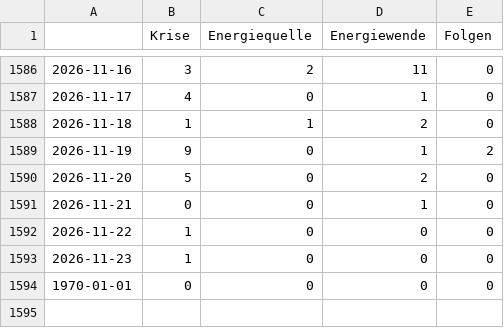
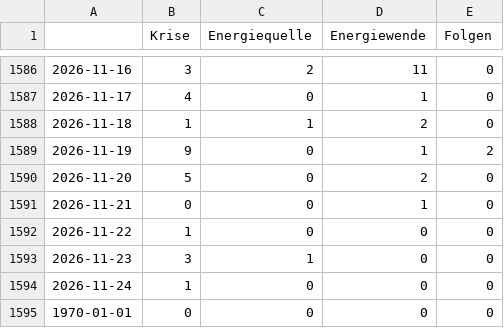
Before and after one commit to JoPhi24-news/winterIsComing, a CSV file: csv/topics_date.csv, drawn as a sheet; only a part is shown, gaps mark what is left out.

```diff
--- a/csv/topics_date.csv
+++ b/csv/topics_date.csv
@@ -1592,3 +1592,4 @@
 2026-11-22,1,0,0,0
-2026-11-23,1,0,0,0
+2026-11-23,3,1,0,0
+2026-11-24,1,0,0,0
 1970-01-01,0,0,0,0
```
Also changed, not shown: 4 other files.
